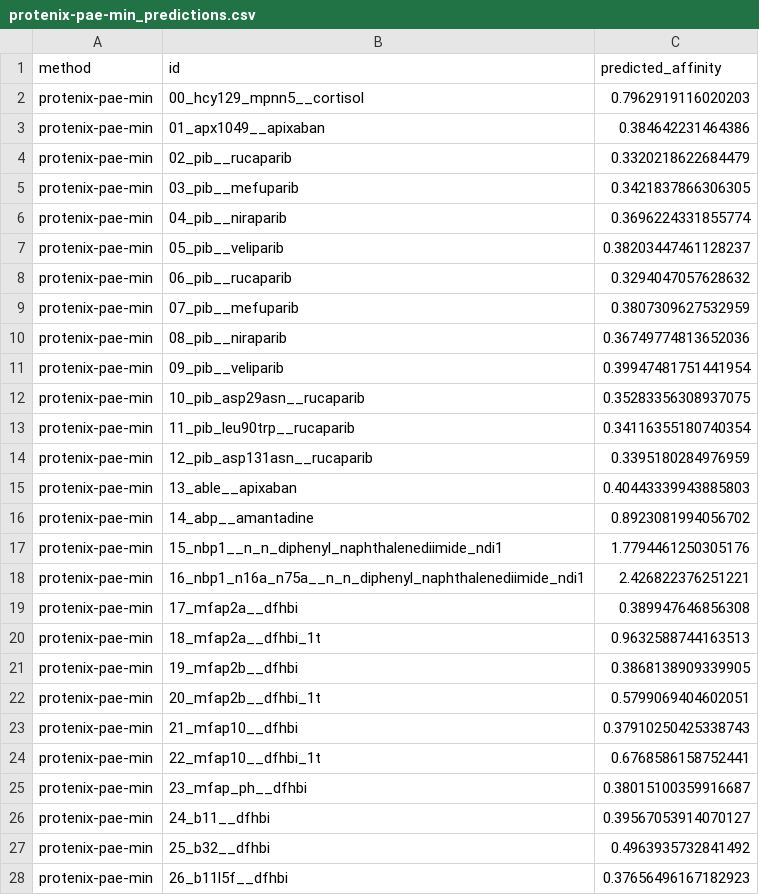
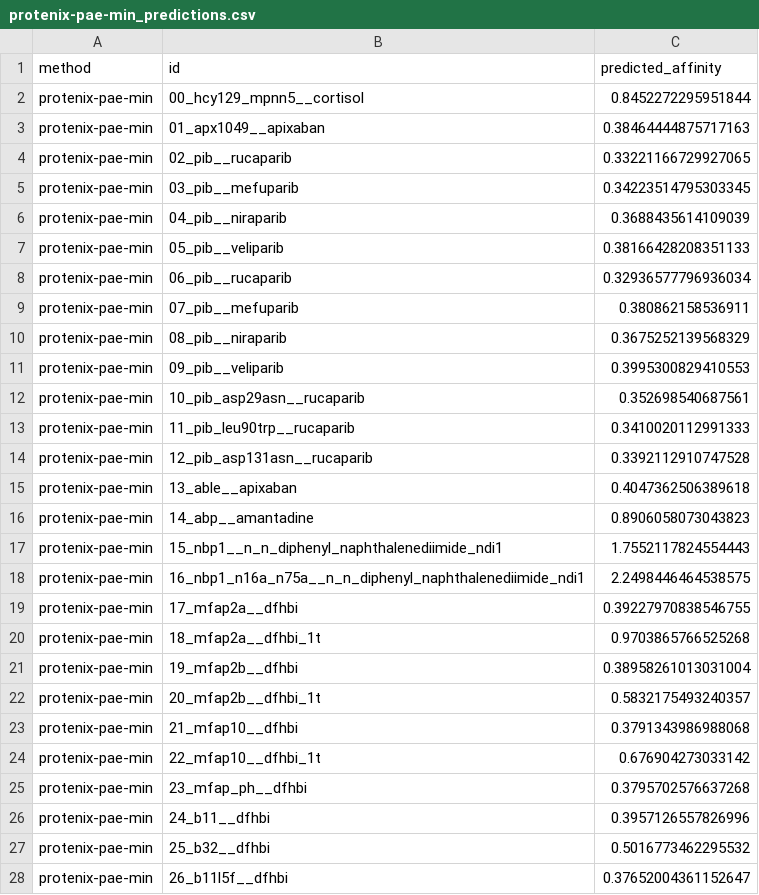
Before and after one commit to ssiddhantsharma/denovo-smallmol-affinity-benchmark, a CSV file: predictions/protenix-pae-min_predictions.csv, drawn as a sheet; only a part is shown; the diff covers the shown part only.

Commit message:
Re-derive the Protenix metrics from the fold that still exists
The published Protenix numbers could not be reproduced from this repo's own
data. Regenerating from the surviving _work/px_out (seed 101, 5 samples,
averaged) matches the files on the folding box to 0.000000 and the committed
ones only to 0.036: what was published came from an earlier fold that no
longer exists.

The committed set was also mixing two folds. protenix-ptm, both pLDDT columns
and both interface-geometry columns regenerate byte-identical -- they were
derived later, from the surviving fold -- while iptm/ligiptm/gpde/ranking and
the Protenix PAE columns did not. The figure compared metrics from fold A
against metrics from fold B.

Everything Protenix-derived now comes from the one surviving fold. The cost,
in within-ligand median rho:

  protenix-gpde      +0.50 -> +0.24   (-0.26)
  protenix-ranking   +0.47 -> +0.58   (+0.11)
  protenix-pae-min   +0.52 -> +0.45   (-0.07)
  protenix-iptm      +0.65 -> +0.70   (+0.05)

A re-run of the SAME model at the SAME seed moves a median by up to 0.26 --
larger than almost every gap in the ranking it is used to justify, and an
independent confirmation of the separability result. The README said "~0.05
Spearman" as a guess; it now states the measured figure and shows the table.
Conclusions are unchanged: protenix-iptm still leads, 18 of 21 metrics remain
non-separable from it, AUROC barely moves.

Boltz-2 and Nesso-1 columns are untouched -- their outputs are gone, so they
could not be re-derived and were not re-run.

Two supporting fixes:
  - run_predictors.py gains a protenix-parse mode: re-score a saved fold with
    no GPU, so this is reproducible from code rather than from memory.
  - interface_metrics.py refuses to write an all-empty predictions file. Run
    with _work/boltz_out missing it silently overwrote the committed Boltz PAE
    columns with blanks -- no error, no exit code. Hit live while doing this.

```diff
--- a/predictions/protenix-pae-min_predictions.csv
+++ b/predictions/protenix-pae-min_predictions.csv
@@ -1,28 +1,28 @@
 method,id,predicted_affinity
-protenix-pae-min,00_hcy129_mpnn5__cortisol,0.7962919116020203
-protenix-pae-min,01_apx1049__apixaban,0.384642231464386
-protenix-pae-min,02_pib__rucaparib,0.3320218622684479
-protenix-pae-min,03_pib__mefuparib,0.3421837866306305
-protenix-pae-min,04_pib__niraparib,0.3696224331855774
-protenix-pae-min,05_pib__veliparib,0.38203447461128237
-protenix-pae-min,06_pib__rucaparib,0.3294047057628632
-protenix-pae-min,07_pib__mefuparib,0.3807309627532959
-protenix-pae-min,08_pib__niraparib,0.36749774813652036
-protenix-pae-min,09_pib__veliparib,0.39947481751441954
-protenix-pae-min,10_pib_asp29asn__rucaparib,0.35283356308937075
-protenix-pae-min,11_pib_leu90trp__rucaparib,0.34116355180740354
-protenix-pae-min,12_pib_asp131asn__rucaparib,0.3395180284976959
-protenix-pae-min,13_able__apixaban,0.40443339943885803
-protenix-pae-min,14_abp__amantadine,0.8923081994056702
-protenix-pae-min,15_nbp1__n_n_diphenyl_naphthalenediimide_ndi1,1.7794461250305176
-protenix-pae-min,16_nbp1_n16a_n75a__n_n_diphenyl_naphthalenediimide_ndi1,2.426822376251221
-protenix-pae-min,17_mfap2a__dfhbi,0.389947646856308
-protenix-pae-min,18_mfap2a__dfhbi_1t,0.9632588744163513
-protenix-pae-min,19_mfap2b__dfhbi,0.3868138909339905
-protenix-pae-min,20_mfap2b__dfhbi_1t,0.5799069404602051
-protenix-pae-min,21_mfap10__dfhbi,0.37910250425338743
-protenix-pae-min,22_mfap10__dfhbi_1t,0.6768586158752441
-protenix-pae-min,23_mfap_ph__dfhbi,0.38015100359916687
-protenix-pae-min,24_b11__dfhbi,0.39567053914070127
-protenix-pae-min,25_b32__dfhbi,0.4963935732841492
-protenix-pae-min,26_b11l5f__dfhbi,0.37656496167182923
+protenix-pae-min,00_hcy129_mpnn5__cortisol,0.8452272295951844
+protenix-pae-min,01_apx1049__apixaban,0.38464444875717163
+protenix-pae-min,02_pib__rucaparib,0.33221166729927065
+protenix-pae-min,03_pib__mefuparib,0.34223514795303345
+protenix-pae-min,04_pib__niraparib,0.3688435614109039
+protenix-pae-min,05_pib__veliparib,0.38166428208351133
+protenix-pae-min,06_pib__rucaparib,0.32936577796936034
+protenix-pae-min,07_pib__mefuparib,0.380862158536911
+protenix-pae-min,08_pib__niraparib,0.3675252139568329
+protenix-pae-min,09_pib__veliparib,0.3995300829410553
+protenix-pae-min,10_pib_asp29asn__rucaparib,0.352698540687561
+protenix-pae-min,11_pib_leu90trp__rucaparib,0.3410020112991333
+protenix-pae-min,12_pib_asp131asn__rucaparib,0.3392112910747528
+protenix-pae-min,13_able__apixaban,0.4047362506389618
+protenix-pae-min,14_abp__amantadine,0.8906058073043823
+protenix-pae-min,15_nbp1__n_n_diphenyl_naphthalenediimide_ndi1,1.7552117824554443
+protenix-pae-min,16_nbp1_n16a_n75a__n_n_diphenyl_naphthalenediimide_ndi1,2.2498446464538575
+protenix-pae-min,17_mfap2a__dfhbi,0.39227970838546755
+protenix-pae-min,18_mfap2a__dfhbi_1t,0.9703865766525268
+protenix-pae-min,19_mfap2b__dfhbi,0.38958261013031004
+protenix-pae-min,20_mfap2b__dfhbi_1t,0.5832175493240357
+protenix-pae-min,21_mfap10__dfhbi,0.3791343986988068
+protenix-pae-min,22_mfap10__dfhbi_1t,0.676904273033142
+protenix-pae-min,23_mfap_ph__dfhbi,0.3795702576637268
+protenix-pae-min,24_b11__dfhbi,0.3957126557826996
+protenix-pae-min,25_b32__dfhbi,0.5016773462295532
+protenix-pae-min,26_b11l5f__dfhbi,0.37652004361152647
```
Also changed, not shown: 33 edited cells elsewhere in this file, predictions/protenix-gpde_predictions.csv, predictions/protenix-iptm_predictions.csv, 7 other files.
